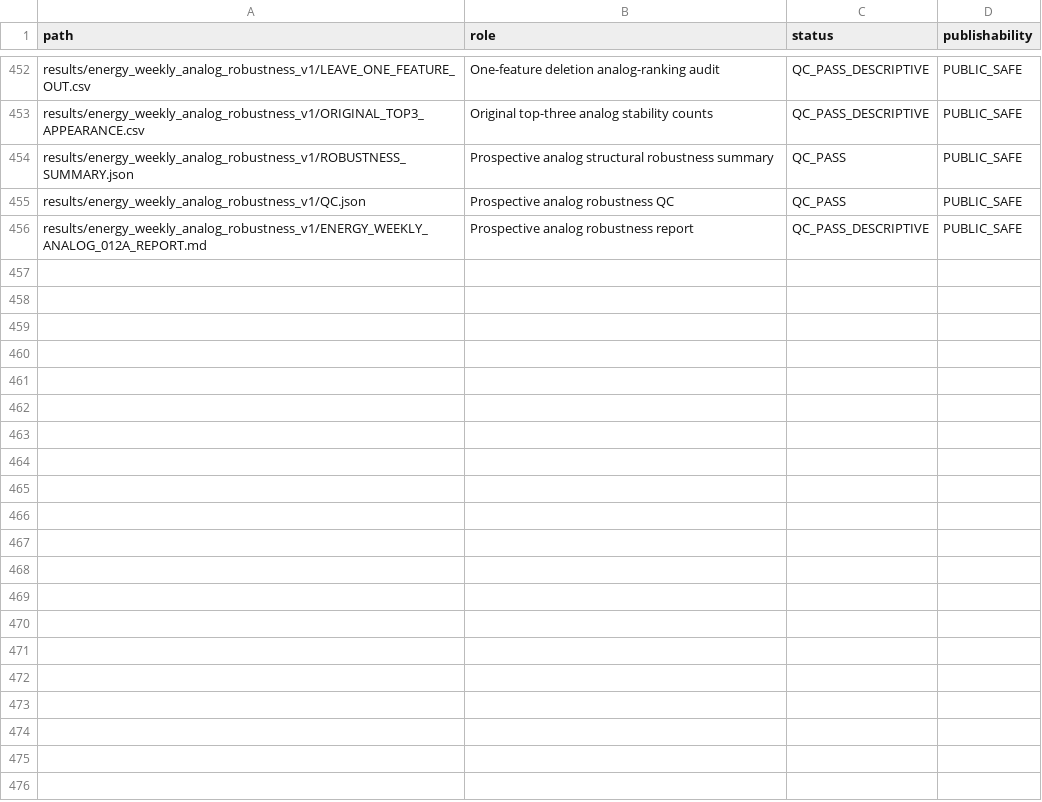
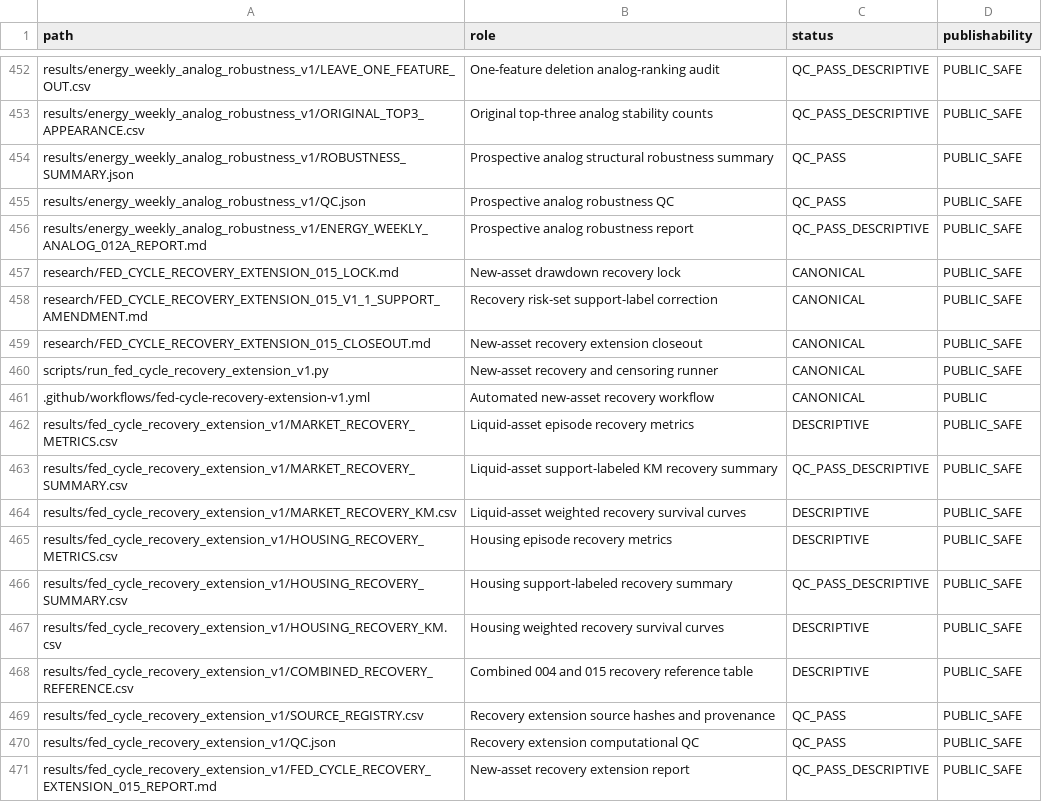
Before and after one commit to xuanyiting68-hash/gss-cb-001-macro-regime-cross-asset, a CSV file: docs/FILE_MANIFEST.csv, drawn as a sheet; only a part is shown, gaps mark what is left out; the diff names each change by its address in the sheet, - before the commit and + after, or states it on an @@ line.

Commit message:
Register support-corrected recovery extension

```diff
--- a/docs/FILE_MANIFEST.csv
+++ b/docs/FILE_MANIFEST.csv
+row 457: research/FED_CYCLE_RECOVERY_EXTENSION_015_LOCK.md | New-asset drawdown recovery lock | CANONICAL | PUBLIC_SAFE
+row 458: research/FED_CYCLE_RECOVERY_EXTENSION_015_V1_1_SUPPORT_AMENDMENT.md | Recovery risk-set support-label correction | CANONICAL | PUBLIC_SAFE
+row 459: research/FED_CYCLE_RECOVERY_EXTENSION_015_CLOSEOUT.md | New-asset recovery extension closeout | CANONICAL | PUBLIC_SAFE
+row 460: scripts/run_fed_cycle_recovery_extension_v1.py | New-asset recovery and censoring runner | CANONICAL | PUBLIC_SAFE
+row 461: .github/workflows/fed-cycle-recovery-extension-v1.yml | Automated new-asset recovery workflow | CANONICAL | PUBLIC
+row 462: results/fed_cycle_recovery_extension_v1/MARKET_RECOVERY_METRICS.csv | Liquid-asset episode recovery metrics | DESCRIPTIVE | PUBLIC_SAFE
+row 463: results/fed_cycle_recovery_extension_v1/MARKET_RECOVERY_SUMMARY.csv | Liquid-asset support-labeled KM recovery summary | QC_PASS_DESCRIPTIVE | PUBLIC_SAFE
+row 464: results/fed_cycle_recovery_extension_v1/MARKET_RECOVERY_KM.csv | Liquid-asset weighted recovery survival curves | DESCRIPTIVE | PUBLIC_SAFE
+row 465: results/fed_cycle_recovery_extension_v1/HOUSING_RECOVERY_METRICS.csv | Housing episode recovery metrics | DESCRIPTIVE | PUBLIC_SAFE
+row 466: results/fed_cycle_recovery_extension_v1/HOUSING_RECOVERY_SUMMARY.csv | Housing support-labeled recovery summary | QC_PASS_DESCRIPTIVE | PUBLIC_SAFE
+row 467: results/fed_cycle_recovery_extension_v1/HOUSING_RECOVERY_KM.csv | Housing weighted recovery survival curves | DESCRIPTIVE | PUBLIC_SAFE
+row 468: results/fed_cycle_recovery_extension_v1/COMBINED_RECOVERY_REFERENCE.csv | Combined 004 and 015 recovery reference table | DESCRIPTIVE | PUBLIC_SAFE
+row 469: results/fed_cycle_recovery_extension_v1/SOURCE_REGISTRY.csv | Recovery extension source hashes and provenance | QC_PASS | PUBLIC_SAFE
+row 470: results/fed_cycle_recovery_extension_v1/QC.json | Recovery extension computational QC | QC_PASS | PUBLIC_SAFE
+row 471: results/fed_cycle_recovery_extension_v1/FED_CYCLE_RECOVERY_EXTENSION_015_REPORT.md | New-asset recovery extension report | QC_PASS_DESCRIPTIVE | PUBLIC_SAFE
```
Also changed, not shown: docs/EVIDENCE_LEDGER.csv, 3 other files.
